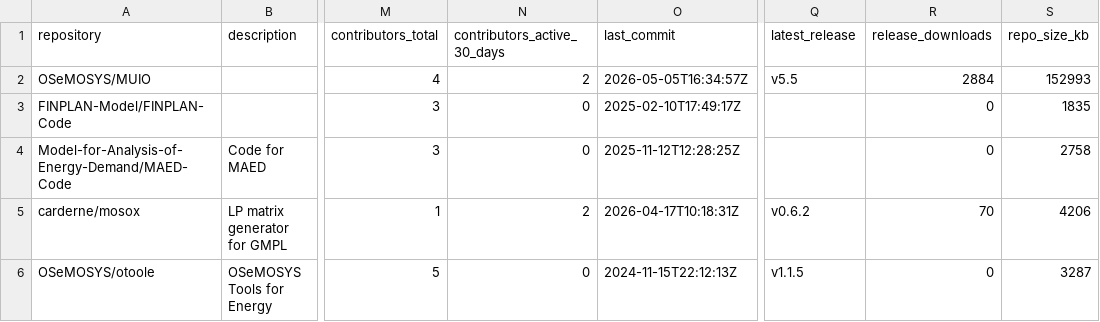
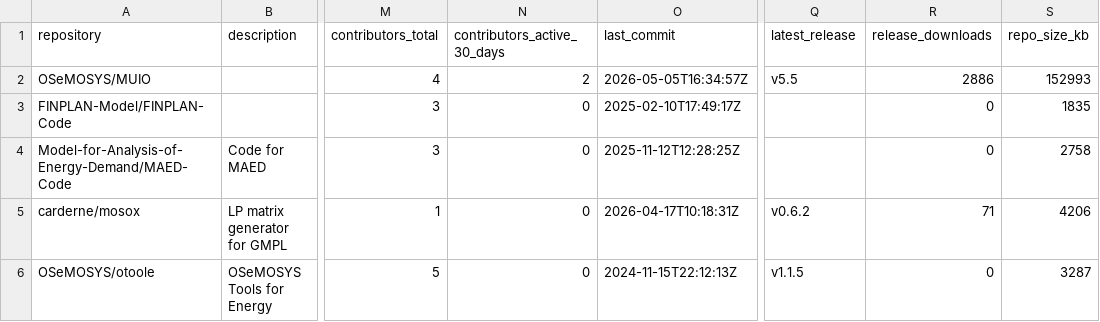
Before and after one commit to VedranKapor/github-metrics-dashboard, a CSV file: github_metrics.csv, drawn as a sheet; only a part is shown, gaps mark what is left out; the diff names each change by its address in the sheet, - before the commit and + after, or states it on an @@ line.

```diff
--- a/github_metrics.csv
+++ b/github_metrics.csv
-R2 (release_downloads): 2884
+R2 (release_downloads): 2886
-N5 (contributors_active_30_days): 2
+N5 (contributors_active_30_days): 0
-R5 (release_downloads): 70
+R5 (release_downloads): 71
```
